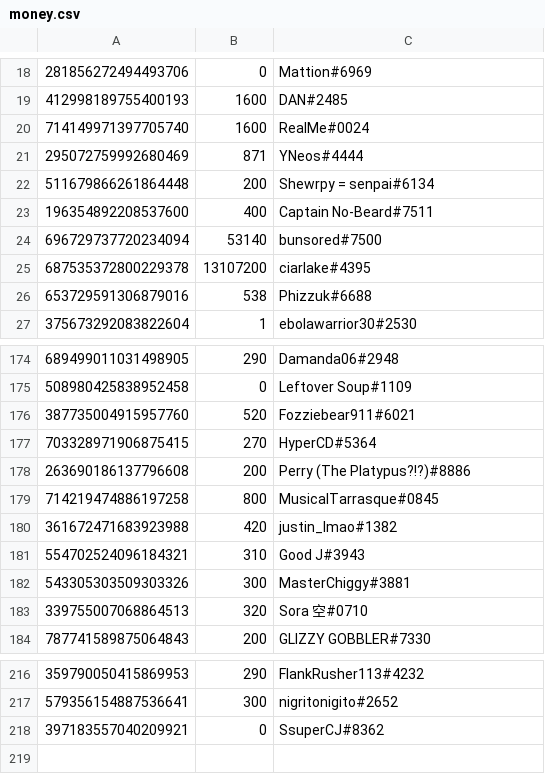
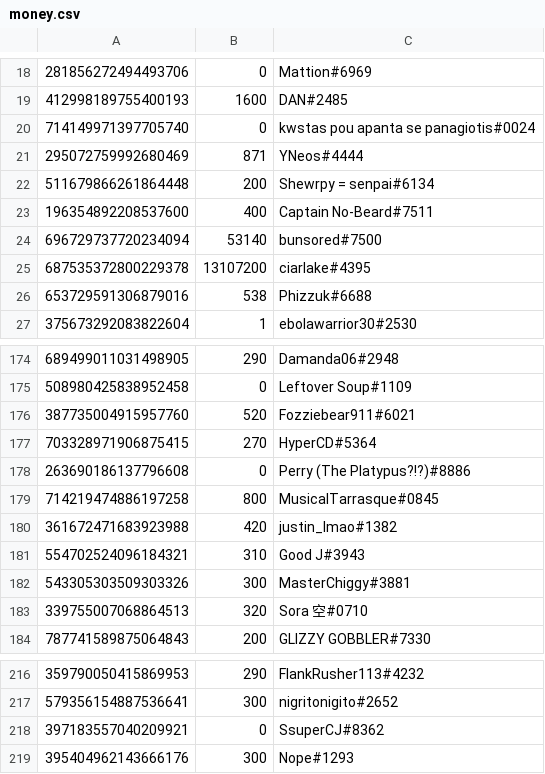
Before and after one commit to LevBernstein/BeardlessBot, a CSV file: money.csv, drawn as a sheet; only a part is shown, gaps mark what is left out.

Commit message:
Regular update

```diff
--- a/money.csv
+++ b/money.csv
@@ -19,3 +19,3 @@
 412998189755400193,1600,DAN#2485
-714149971397705740,1600,RealMe#0024
+714149971397705740,0,kwstas pou apanta se panagiotis#0024
 295072759992680469,871,YNeos#4444
@@ -177,3 +177,3 @@
 703328971906875415,270,HyperCD#5364
-263690186137796608,200,Perry (The Platypus?!?)#8886
+263690186137796608,0,Perry (The Platypus?!?)#8886
 714219474886197258,800,MusicalTarrasque#0845
@@ -218 +218,2 @@
 397183557040209921,0,SsuperCJ#8362
+395404962143666176,300,Nope#1293
```
